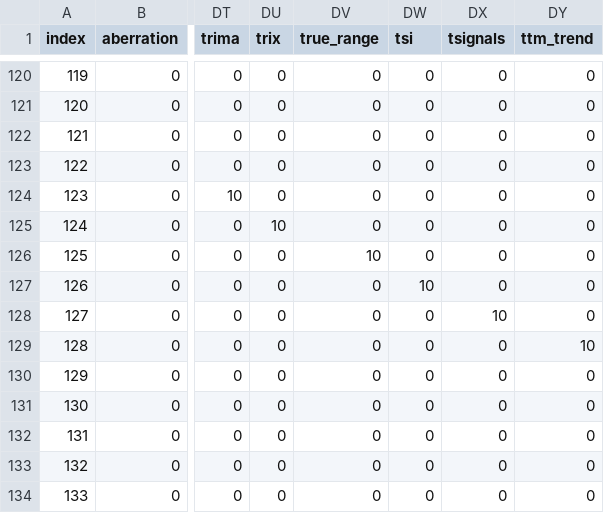
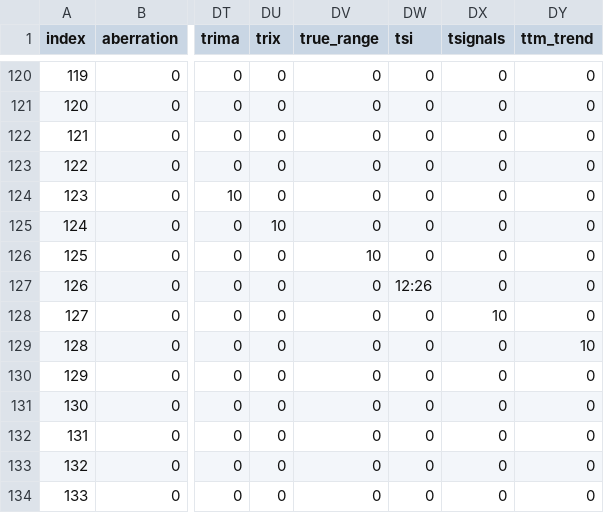
Before and after one commit to war3gu/MvTAe-Multivariate-Temporal-Autoencoder, a CSV file: super_ta_params_backup.csv, drawn as a sheet; only a part is shown, gaps mark what is left out; the diff covers the shown part only; the diff names each change by its address in the sheet, - before the commit and + after, or states it on an @@ line.

```diff
--- a/super_ta_params_backup.csv
+++ b/super_ta_params_backup.csv
-DW127 (tsi): 10
+DW127 (tsi): 12:26
```
Also changed, not shown: 8 edited cells elsewhere in this file, 4 other files.
